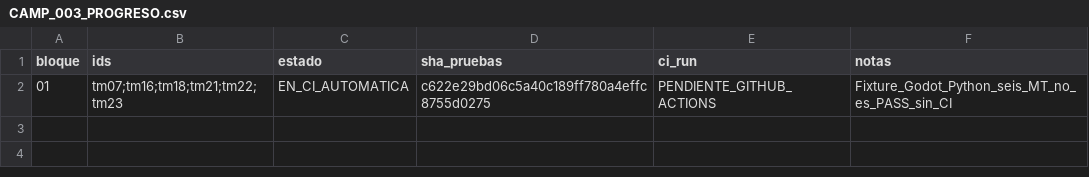
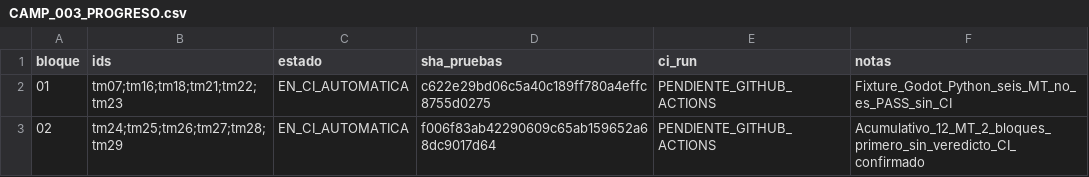
Before and after one commit to danielmariabardillo1412-creator/pokemon-calvo-, a CSV file: docs/coordination/items_parallel_v1/reports/W05/CAMP_003_PROGRESO.csv, drawn as a sheet; the diff names each change by its address in the sheet, - before the commit and + after, or states it on an @@ line.

Commit message:
test(w05): registrar CAMP003 bloque02/10 y disparar CI acumulativa de doce MT

```diff
--- a/docs/coordination/items_parallel_v1/reports/W05/CAMP_003_PROGRESO.csv
+++ b/docs/coordination/items_parallel_v1/reports/W05/CAMP_003_PROGRESO.csv
+row 3: 02 | tm24;tm25;tm26;tm27;tm28;tm29 | EN_CI_AUTOMATICA | f006f83ab42290609c65ab159652a68dc9017d64 | PENDIENTE_GITHUB_ACTIONS | Acumulativo_12_MT_2_bloques_primero_sin_veredicto_CI_confirmado
```
